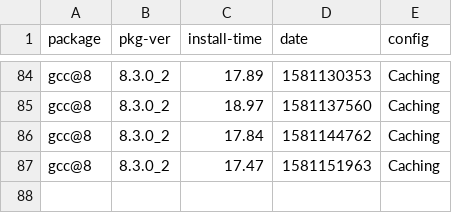
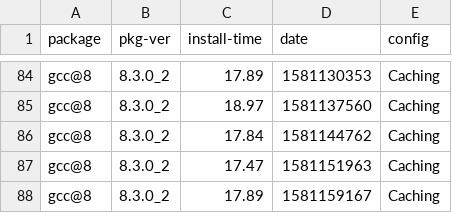
Before and after one commit to zbeekman/brew-GHA-profiling, a CSV file: gcc@8-Caching.csv, drawn as a sheet; only a part is shown, gaps mark what is left out; the diff names each change by its address in the sheet, - before the commit and + after, or states it on an @@ line.

```diff
--- a/gcc@8-Caching.csv
+++ b/gcc@8-Caching.csv
+row 88: gcc@8 | 8.3.0_2 | 17.89 | 1581159167 | Caching
```
Also changed, not shown: graphviz-Caching.csv, open-mpi-Caching.csv.
